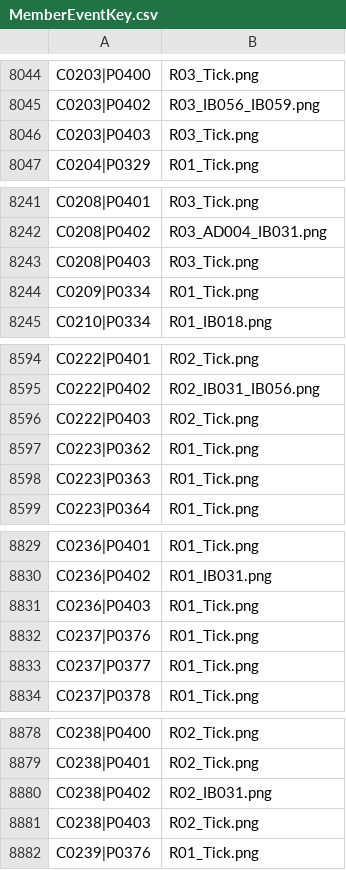
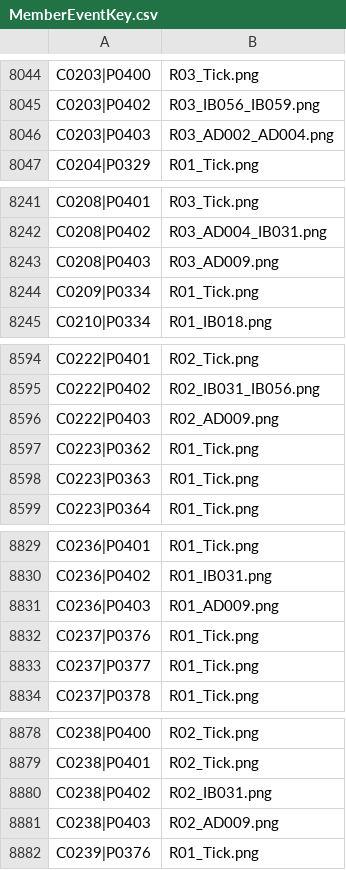
Before and after one commit to StephenLydall/CubPackImages, a CSV file: data/MemberEventKey.csv, drawn as a sheet; only a part is shown, gaps mark what is left out; the diff covers the shown part only.

```diff
--- a/data/MemberEventKey.csv
+++ b/data/MemberEventKey.csv
@@ -8045,3 +8045,3 @@ C0203|P0400,R03_Tick.png
 C0203|P0402,R03_IB056_IB059.png
-C0203|P0403,R03_Tick.png
+C0203|P0403,R03_AD002_AD004.png
 C0204|P0329,R01_Tick.png
@@ -8242,3 +8242,3 @@ C0208|P0401,R03_Tick.png
 C0208|P0402,R03_AD004_IB031.png
-C0208|P0403,R03_Tick.png
+C0208|P0403,R03_AD009.png
 C0209|P0334,R01_Tick.png
@@ -8595,3 +8595,3 @@ C0222|P0401,R02_Tick.png
 C0222|P0402,R02_IB031_IB056.png
-C0222|P0403,R02_Tick.png
+C0222|P0403,R02_AD009.png
 C0223|P0362,R01_Tick.png
@@ -8830,3 +8830,3 @@ C0236|P0401,R01_Tick.png
 C0236|P0402,R01_IB031.png
-C0236|P0403,R01_Tick.png
+C0236|P0403,R01_AD009.png
 C0237|P0376,R01_Tick.png
@@ -8880,3 +8880,3 @@ C0238|P0401,R02_Tick.png
 C0238|P0402,R02_IB031.png
-C0238|P0403,R02_Tick.png
+C0238|P0403,R02_AD009.png
 C0239|P0376,R01_Tick.png
```
Also changed, not shown: 2 edited cells elsewhere in this file, MemberEventTimeline.csv, 5 other files.
